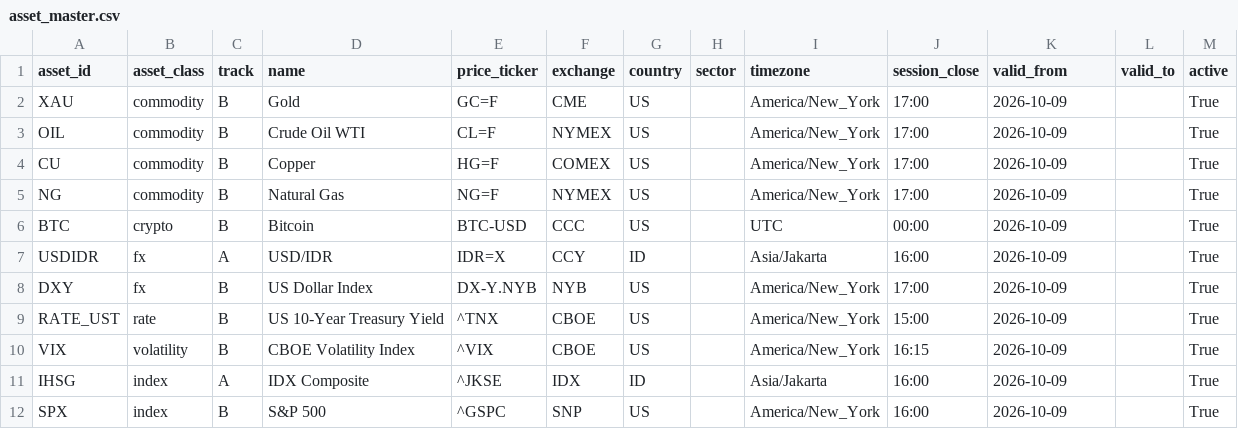
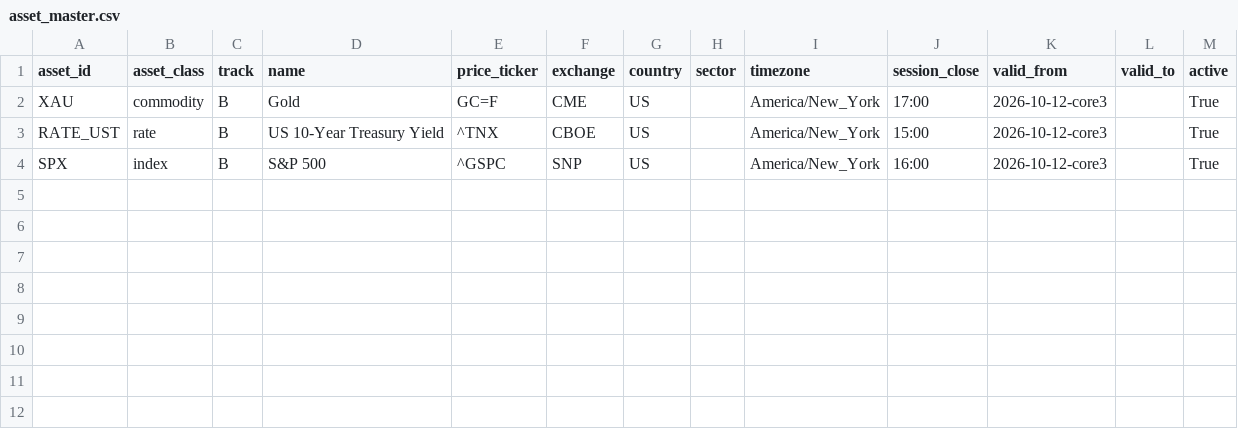
Before and after one commit to Josshua-DSA/ARCAS, a CSV file: data/universe/asset_master.csv, drawn as a sheet.

```diff
--- a/data/universe/asset_master.csv
+++ b/data/universe/asset_master.csv
@@ -1,12 +1,4 @@
 asset_id,asset_class,track,name,price_ticker,exchange,country,sector,timezone,session_close,valid_from,valid_to,active
-XAU,commodity,B,Gold,GC=F,CME,US,,America/New_York,17:00,2026-10-09,,True
-OIL,commodity,B,Crude Oil WTI,CL=F,NYMEX,US,,America/New_York,17:00,2026-10-09,,True
-CU,commodity,B,Copper,HG=F,COMEX,US,,America/New_York,17:00,2026-10-09,,True
-NG,commodity,B,Natural Gas,NG=F,NYMEX,US,,America/New_York,17:00,2026-10-09,,True
-BTC,crypto,B,Bitcoin,BTC-USD,CCC,US,,UTC,00:00,2026-10-09,,True
-USDIDR,fx,A,USD/IDR,IDR=X,CCY,ID,,Asia/Jakarta,16:00,2026-10-09,,True
-DXY,fx,B,US Dollar Index,DX-Y.NYB,NYB,US,,America/New_York,17:00,2026-10-09,,True
-RATE_UST,rate,B,US 10-Year Treasury Yield,^TNX,CBOE,US,,America/New_York,15:00,2026-10-09,,True
-VIX,volatility,B,CBOE Volatility Index,^VIX,CBOE,US,,America/New_York,16:15,2026-10-09,,True
-IHSG,index,A,IDX Composite,^JKSE,IDX,ID,,Asia/Jakarta,16:00,2026-10-09,,True
-SPX,index,B,S&P 500,^GSPC,SNP,US,,America/New_York,16:00,2026-10-09,,True
+XAU,commodity,B,Gold,GC=F,CME,US,,America/New_York,17:00,2026-10-12-core3,,True
+RATE_UST,rate,B,US 10-Year Treasury Yield,^TNX,CBOE,US,,America/New_York,15:00,2026-10-12-core3,,True
+SPX,index,B,S&P 500,^GSPC,SNP,US,,America/New_York,16:00,2026-10-12-core3,,True
```
Also changed, not shown: data/universe/aliases.csv, 5 other files.
